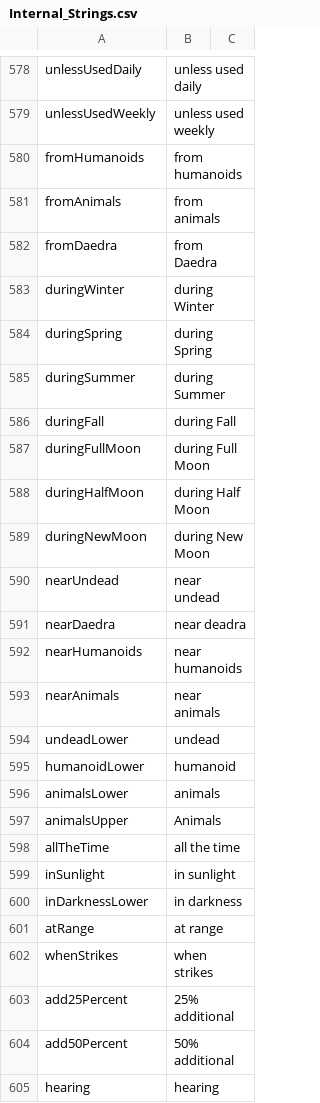
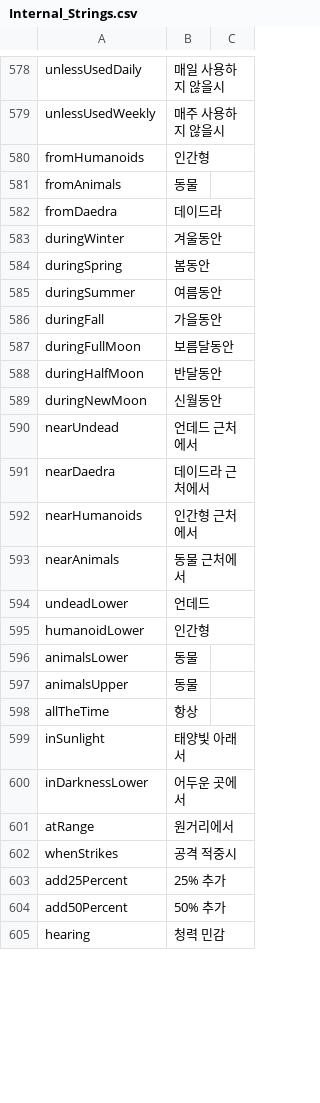
Before and after one commit to wooddoll/dfu_kr, a CSV file: text/Internal_Strings.csv, drawn as a sheet; only a part is shown, gaps mark what is left out; the diff covers the shown part only; the diff names each change by its address in the sheet, - before the commit and + after, or states it on an @@ line.

```diff
--- a/text/Internal_Strings.csv
+++ b/text/Internal_Strings.csv
-B578: unless used daily
+B578: 매일 사용하지 않을시
-B579: unless used weekly
+B579: 매주 사용하지 않을시
-B580: from humanoids
+B580: 인간형
-B581: from animals
+B581: 동물
-B582: from Daedra
+B582: 데이드라
-B583: during Winter
+B583: 겨울동안
-B584: during Spring
+B584: 봄동안
-B585: during Summer
+B585: 여름동안
-B586: during Fall
+B586: 가을동안
-B587: during Full Moon
+B587: 보름달동안
-B588: during Half Moon
+B588: 반달동안
-B589: during New Moon
+B589: 신월동안
-B590: near undead
+B590: 언데드 근처에서
-B591: near deadra
+B591: 데이드라 근처에서
-B592: near humanoids
+B592: 인간형 근처에서
-B593: near animals
+B593: 동물 근처에서
-B594: undead
+B594: 언데드
-B595: humanoid
+B595: 인간형
-B596: animals
+B596: 동물
-B597: Animals
+B597: 동물
-B598: all the time
+B598: 항상
-B599: in sunlight
+B599: 태양빛 아래서
-B600: in darkness
+B600: 어두운 곳에서
-B601: at range
+B601: 원거리에서
-B602: when strikes
+B602: 공격 적중시
-B603: 25% additional
+B603: 25% 추가
-B604: 50% additional
+B604: 50% 추가
-B605: hearing
+B605: 청력 민감
```
Also changed, not shown: 131 edited cells elsewhere in this file.
